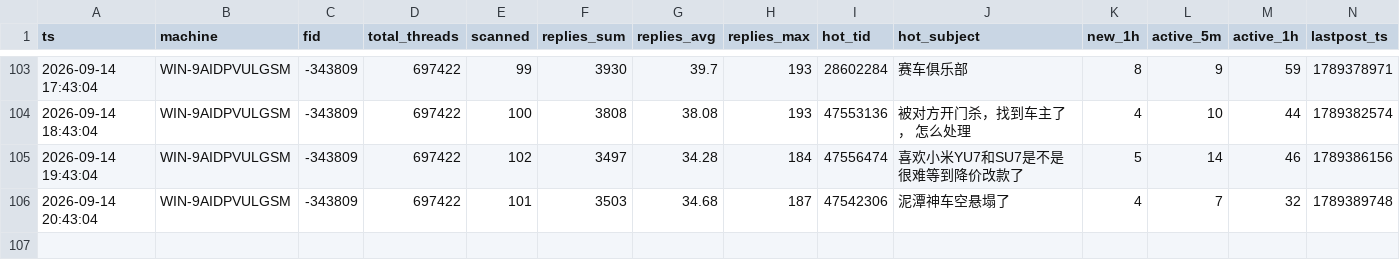
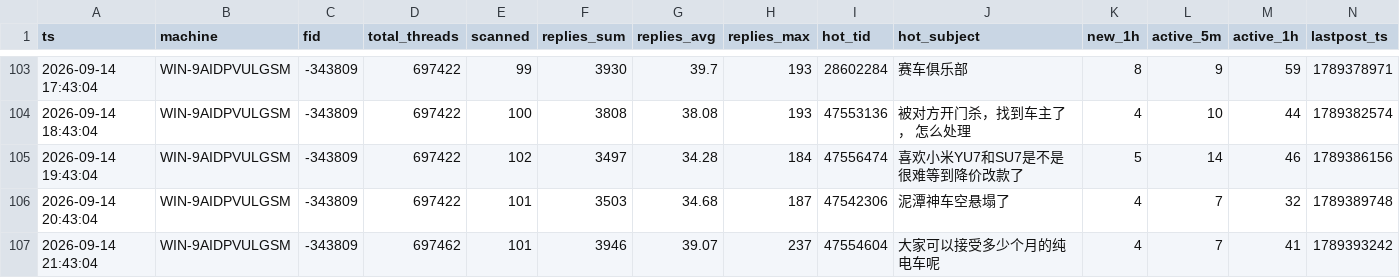
Before and after one commit to aegishe/rally_cars, a CSV file: nga-heat/data/nga_fid-343809_heat_WIN-9AIDPVULGSM.csv, drawn as a sheet; only a part is shown, gaps mark what is left out; the diff names each change by its address in the sheet, - before the commit and + after, or states it on an @@ line.

```diff
--- a/nga-heat/data/nga_fid-343809_heat_WIN-9AIDPVULGSM.csv
+++ b/nga-heat/data/nga_fid-343809_heat_WIN-9AIDPVULGSM.csv
+row 107: 2026-09-14 21:43:04 | WIN-9AIDPVULGSM | -343809 | 697462 | 101 | 3946 | 39.07 | 237 | 47554604 | 大家可以接受多少个月的纯电车呢 | 4 | 7 | 41 | 1789393242
```
Also changed, not shown: 3 other files.
